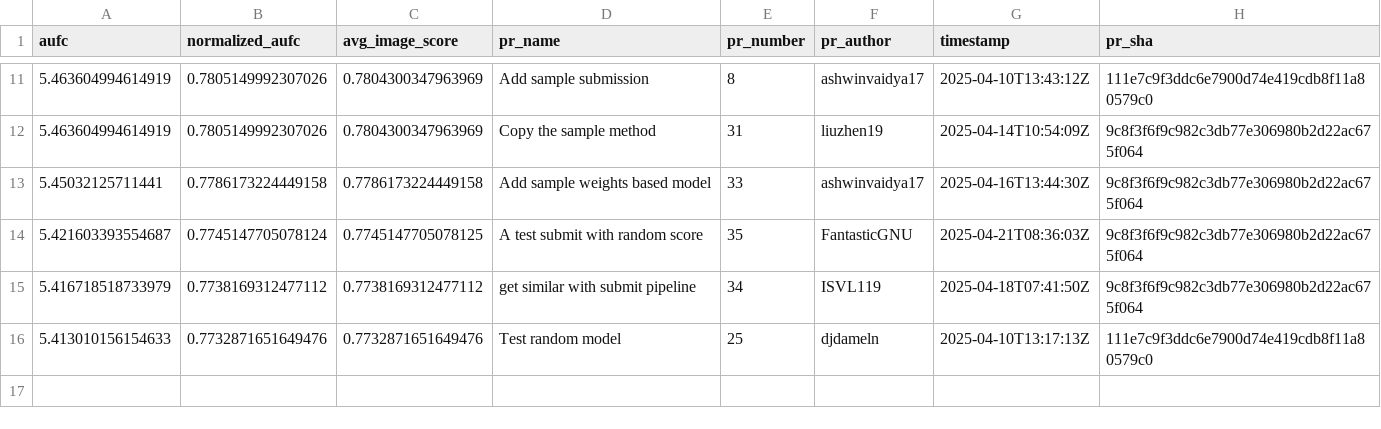
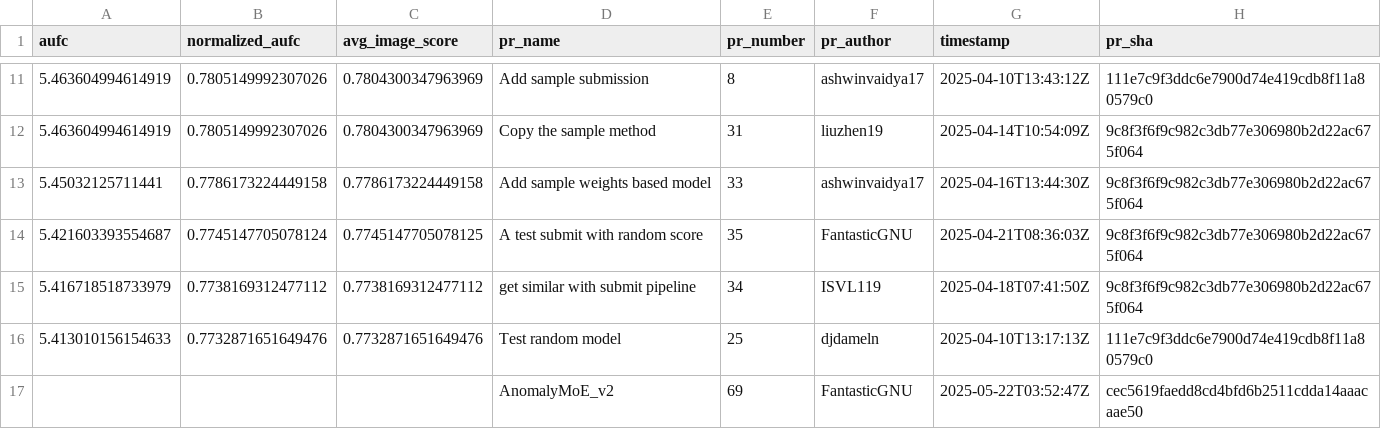
Before and after one commit to cvpr-vand/challenge, a CSV file: results.csv, drawn as a sheet; only a part is shown, gaps mark what is left out.

```diff
--- a/results.csv
+++ b/results.csv
@@ -16 +16,2 @@ aufc,normalized_aufc,avg_image_score,pr_name,pr_number,pr_author,timestamp,pr_sh
 5.413010156154633,0.7732871651649476,0.7732871651649476,Test random model,25,djdameln,2025-04-10T13:17:13Z,111e7c9f3ddc6e7900d74e419cdb8f11a80579c0
+,,,AnomalyMoE_v2,69,FantasticGNU,2025-05-22T03:52:47Z,cec5619faedd8cd4bfd6b2511cdda14aaacaae50
```
